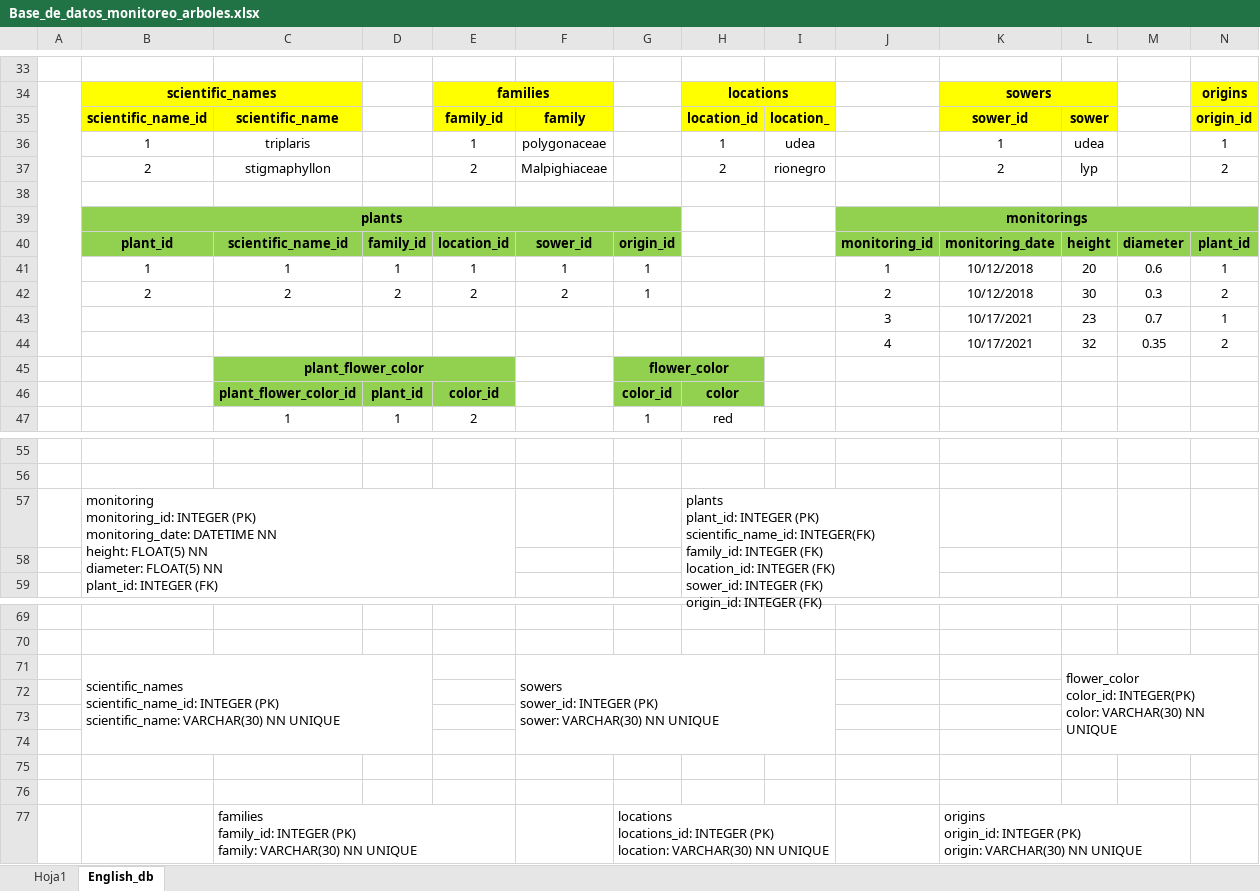
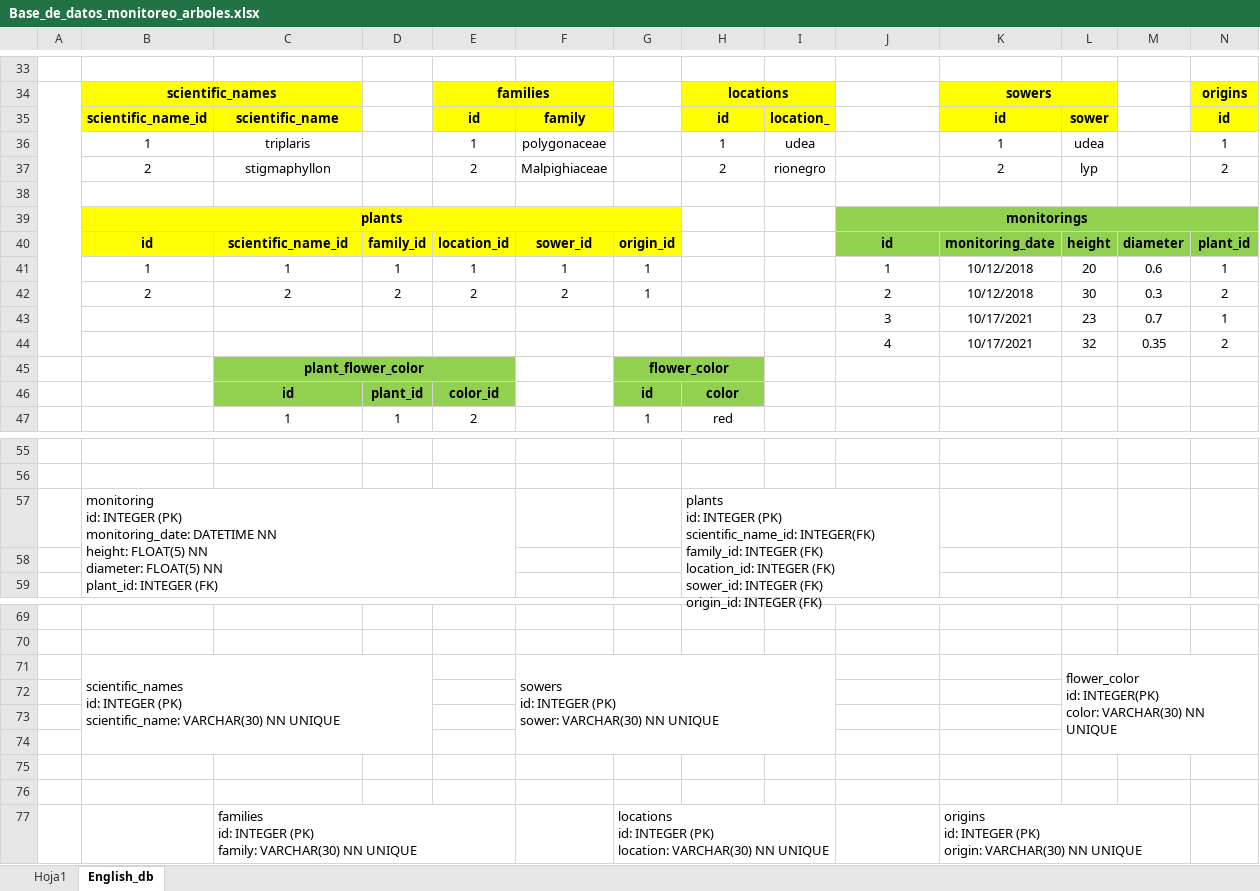
Before and after one commit to HijoBejuco/make-functional-database-plants, an Excel workbook: Base_de_datos_monitoreo_arboles.xlsx, sheet English_db, drawn as a sheet; only a part is shown, gaps mark what is left out; values as stored, in another font and other column widths than the file's, no borders; charts and pictures not drawn; ↵ is a line break in a cell; the diff covers the shown part only; the diff names each change by its address in the sheet, - before the commit and + after, or states it on an @@ line.

```diff
--- a/Base_de_datos_monitoreo_arboles.xlsx (sheet English_db)
+++ b/Base_de_datos_monitoreo_arboles.xlsx (sheet English_db)
-E35: family_id
+E35: id
-H35: location_id
+H35: id
-K35: sower_id
+K35: id
-N35: origin_id
+N35: id
-B39:G40 fill: #92D050
+B39:G40 fill: #FFFF00
-B40: plant_id
+B40: id
-J40: monitoring_id
+J40: id
-C46: plant_flower_color_id
+C46: id
-G46: color_id
+G46: id
-B57: monitoring ↵ monitoring_id: INTEGER (PK)…
+B57: monitoring ↵ id: INTEGER (PK)…
-H57: plants ↵ plant_id: INTEGER (PK)…
+H57: plants ↵ id: INTEGER (PK)…
-B71: scientific_names ↵ scientific_name_id: INTEGER (PK)…
+B71: scientific_names ↵ id: INTEGER (PK)…
-F71: sowers ↵ sower_id: INTEGER (PK)…
+F71: sowers ↵ id: INTEGER (PK)…
-L71: flower_color ↵ color_id: INTEGER(PK) ↵ color:…
+L71: flower_color ↵ id: INTEGER(PK) ↵ color:…
-C77: families ↵ family_id: INTEGER (PK)…
+C77: families ↵ id: INTEGER (PK)…
-G77: locations ↵ locations_id: INTEGER (PK)…
+G77: locations ↵ id: INTEGER (PK)…
-K77: origins ↵ origin_id: INTEGER (PK)…
+K77: origins ↵ id: INTEGER (PK)…
```
Also changed, not shown: 2 edited cells elsewhere in this sheet, 2 other files.
